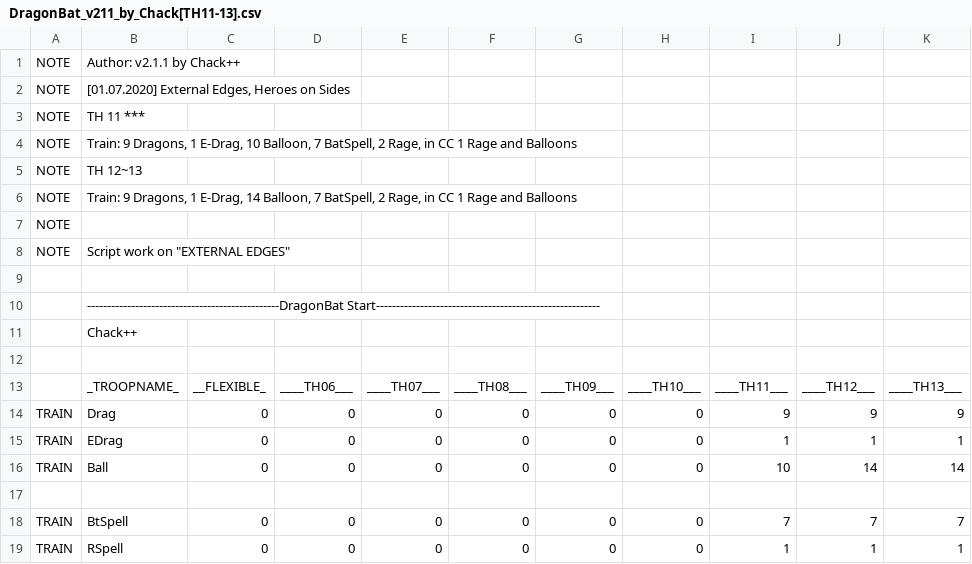
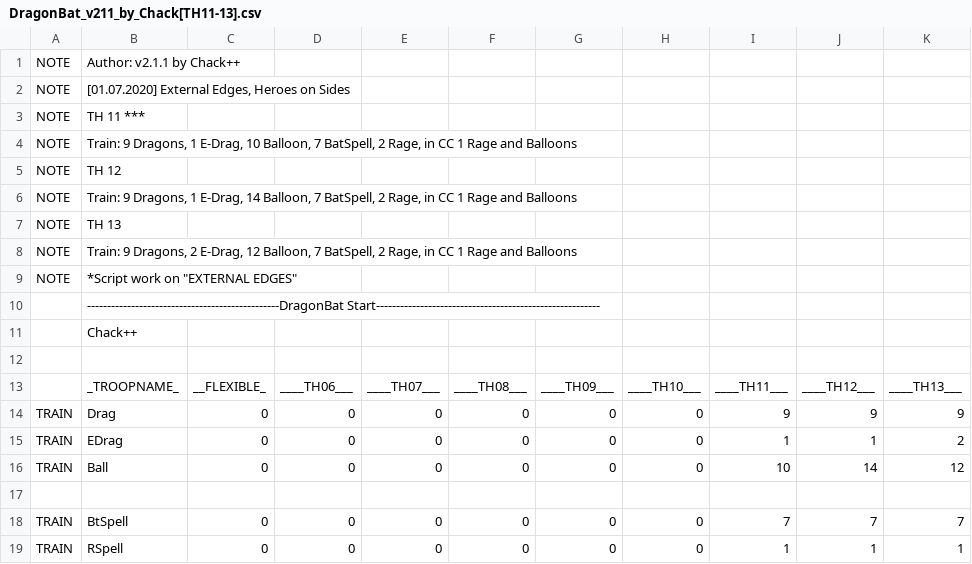
Before and after one commit to ChackBR/MyBot_v7, a CSV file: CSV/Attack/DragonBat_v211_by_Chack[TH11-13].csv, drawn as a sheet; only a part is shown.

```diff
--- a/CSV/Attack/DragonBat_v211_by_Chack[TH11-13].csv
+++ b/CSV/Attack/DragonBat_v211_by_Chack[TH11-13].csv
@@ -4,7 +4,7 @@ NOTE  |TH 11 ***
 NOTE  |Train: 9 Dragons, 1 E-Drag, 10 Balloon, 7 BatSpell, 2 Rage, in CC 1 Rage and Balloons
-NOTE  |TH 12~13
+NOTE  |TH 12
 NOTE  |Train: 9 Dragons, 1 E-Drag, 14 Balloon, 7 BatSpell, 2 Rage, in CC 1 Rage and Balloons
-NOTE  |
-NOTE  |Script work on "EXTERNAL EDGES"
-      |                                                                                                                       |
+NOTE  |TH 13
+NOTE  |Train: 9 Dragons, 2 E-Drag, 12 Balloon, 7 BatSpell, 2 Rage, in CC 1 Rage and Balloons
+NOTE  |*Script work on "EXTERNAL EDGES"
       |------------------------------------------------DragonBat Start--------------------------------------------------------|
@@ -14,4 +14,4 @@ NOTE  |Script work on "EXTERNAL EDGES"
 TRAIN |Drag       |0          |0          |0          |0          |0          |0          |9          |9          |9          |
-TRAIN |EDrag      |0          |0          |0          |0          |0          |0          |1          |1          |1          |
-TRAIN |Ball       |0          |0          |0          |0          |0          |0          |10         |14         |14         |
+TRAIN |EDrag      |0          |0          |0          |0          |0          |0          |1          |1          |2          |
+TRAIN |Ball       |0          |0          |0          |0          |0          |0          |10         |14         |12         |
       |                                                                                                                       |
```
Also changed, not shown: 5 other files.
